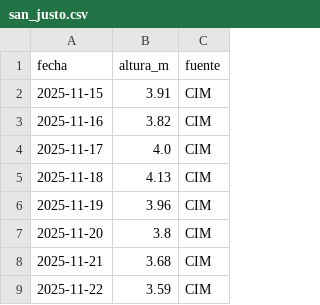
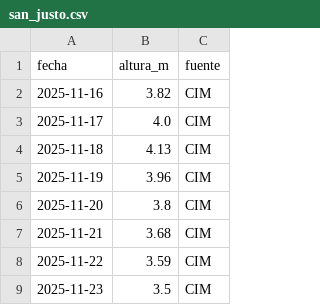
Before and after one commit to elfrancho/rios, a CSV file: datos_salado/san_justo.csv, drawn as a sheet; only a part is shown; the shorter side is filled out with more unchanged rows; the diff names each change by its address in the sheet, - before the commit and + after, or states it on an @@ line.

```diff
--- a/datos_salado/san_justo.csv
+++ b/datos_salado/san_justo.csv
-row 2: 2025-11-15 | 3.91 | CIM
```
Also changed, not shown: datos_salado/cululu.csv, datos_salado/emilia.csv, 1 other file.
